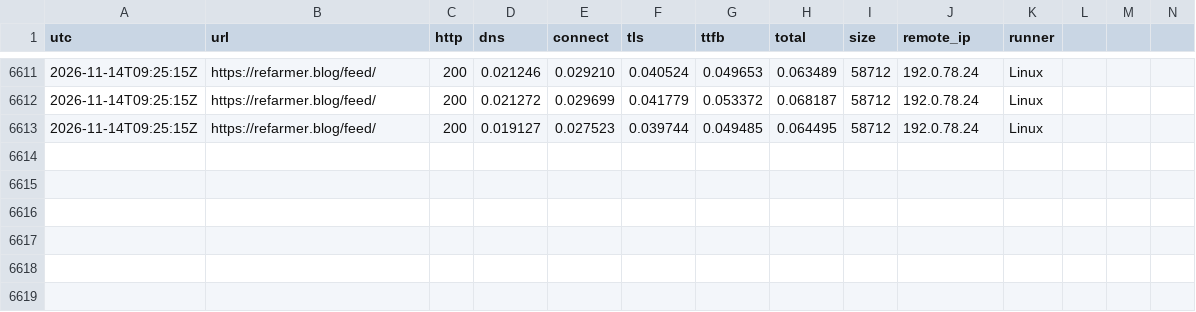
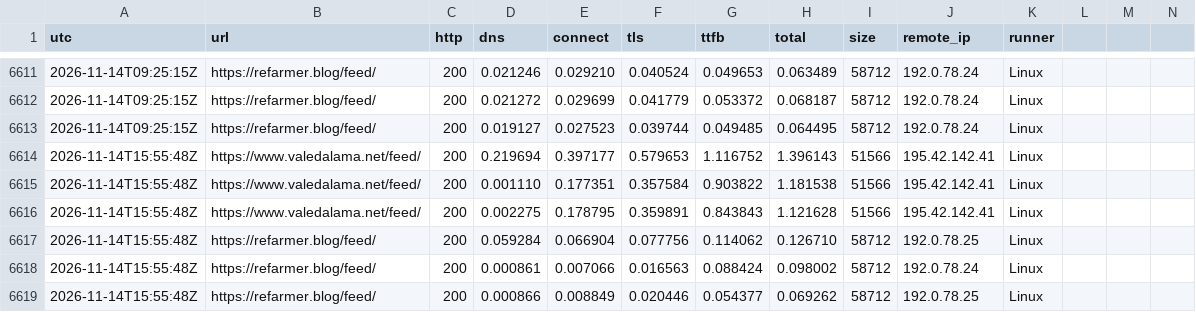
Before and after one commit to ludwa6/feed-watch, a TSV file: log.tsv, drawn as a sheet; only a part is shown, gaps mark what is left out; rows hold the shown columns only; the diff names each change by its address in the sheet, - before the commit and + after, or states it on an @@ line.

Commit message:
probe 2026-11-14T15:56Z

```diff
--- a/log.tsv
+++ b/log.tsv
+row 6614: 2026-11-14T15:55:48Z | https://www.valedalama.net/feed/ | 200 | 0.219694 | 0.397177 | 0.579653 | 1.116752 | 1.396143 | 51566 | 195.42.142.41 | Linux
+row 6615: 2026-11-14T15:55:48Z | https://www.valedalama.net/feed/ | 200 | 0.001110 | 0.177351 | 0.357584 | 0.903822 | 1.181538 | 51566 | 195.42.142.41 | Linux
+row 6616: 2026-11-14T15:55:48Z | https://www.valedalama.net/feed/ | 200 | 0.002275 | 0.178795 | 0.359891 | 0.843843 | 1.121628 | 51566 | 195.42.142.41 | Linux
+row 6617: 2026-11-14T15:55:48Z | https://refarmer.blog/feed/ | 200 | 0.059284 | 0.066904 | 0.077756 | 0.114062 | 0.126710 | 58712 | 192.0.78.25 | Linux
+row 6618: 2026-11-14T15:55:48Z | https://refarmer.blog/feed/ | 200 | 0.000861 | 0.007066 | 0.016563 | 0.088424 | 0.098002 | 58712 | 192.0.78.24 | Linux
+row 6619: 2026-11-14T15:55:48Z | https://refarmer.blog/feed/ | 200 | 0.000866 | 0.008849 | 0.020446 | 0.054377 | 0.069262 | 58712 | 192.0.78.25 | Linux
```
